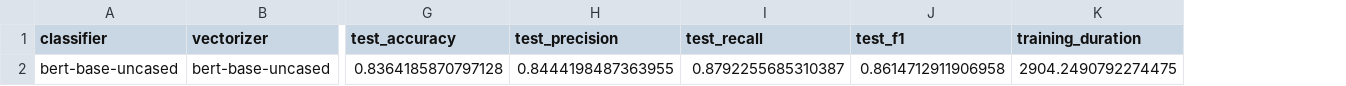
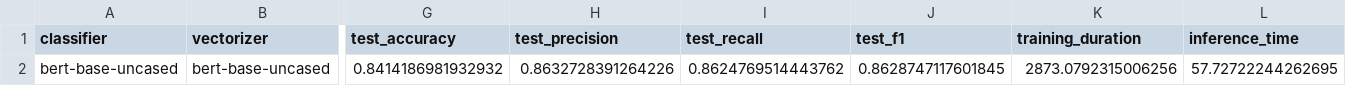
Before and after one commit to SeyaSchmassmann/nlp-project, a CSV file: models/executions/bert/bert-base-uncased_bert-base-uncased.csv, drawn as a sheet; only a part is shown, gaps mark what is left out; removed rows and columns are numbered as before the commit, all else as after; rows hold the shown columns only; the diff names each change by its address in the sheet, - before the commit and + after, or states it on an @@ line.

Commit message:
update inference time for bert model

```diff
--- a/models/executions/bert/bert-base-uncased_bert-base-uncased.csv
+++ b/models/executions/bert/bert-base-uncased_bert-base-uncased.csv
+column L (inference_time), empty
-row 2: bert-base-uncased | bert-base-uncased | 0.8364185870797128 | 0.8444198487363955 | 0.8792255685310387 | 0.8614712911906958 | 2904.2490792274475
+row 2: bert-base-uncased | bert-base-uncased | 0.8414186981932932 | 0.8632728391264226 | 0.8624769514443762 | 0.8628747117601845 | 2873.0792315006256 | 57.72722244262695
```
Also changed, not shown: 4 other files.
